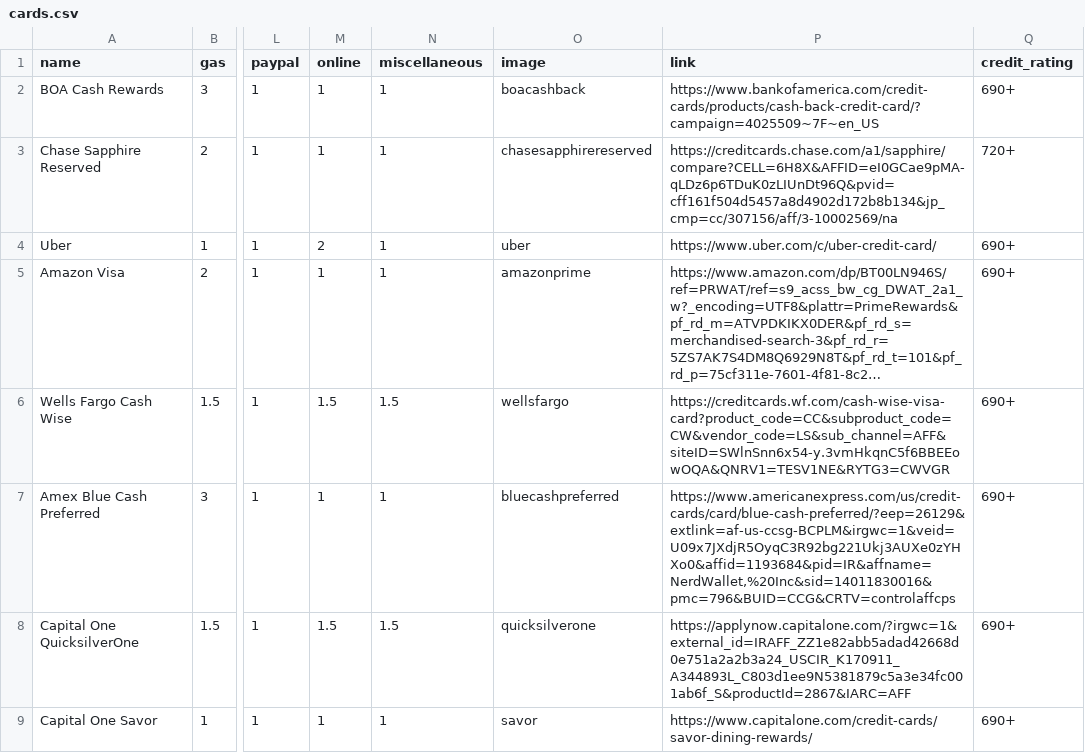
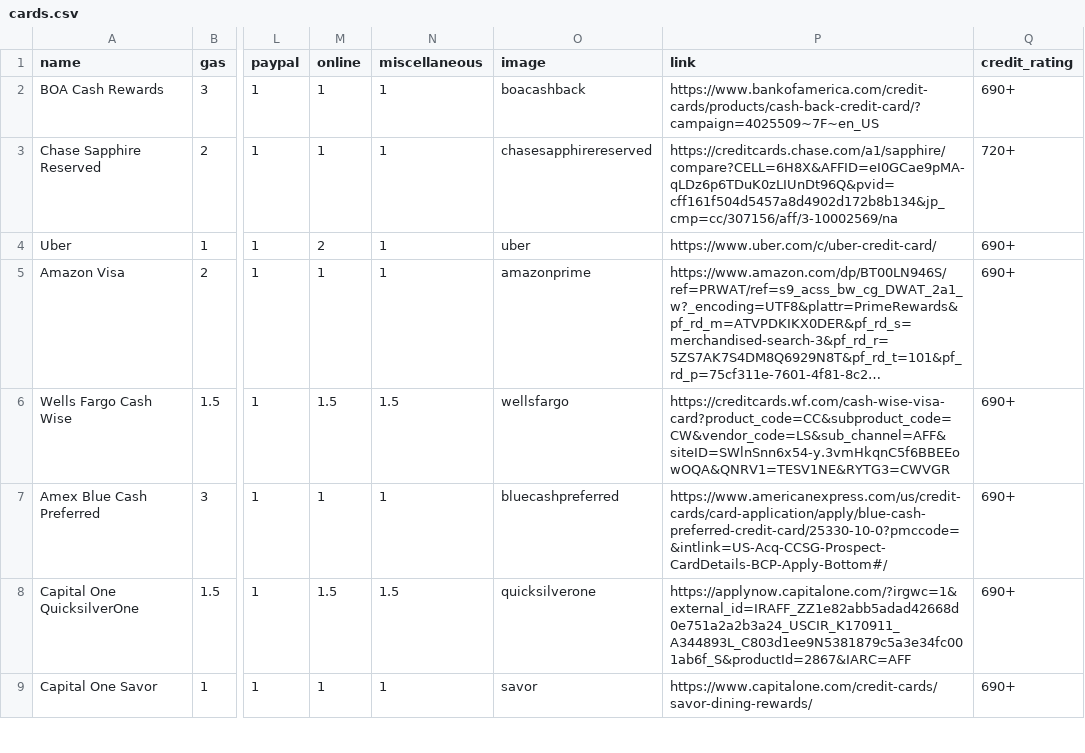
Before and after one commit to ssowders3/Credit_Card_Recommender, a CSV file: cards.csv, drawn as a sheet; only a part is shown, gaps mark what is left out; long unchanged cells end in …; the diff names each change by its address in the sheet, - before the commit and + after, or states it on an @@ line.

```diff
--- a/cards.csv
+++ b/cards.csv
-P7 (link): https://www.americanexpress.com/us/credit-cards/card/blue-cash-preferred/?eep=26129&extlink=af-us-ccsg-BCPLM&irgwc=1&veid=U09x7JXdjR5OyqC3R92bg221Ukj3AUXe0zYHXo0&affid=1193684&pid=IR&affname=NerdWallet,%20Inc&sid=14011830016&pmc=796&BUID=CCG&CRTV=controlaffcps
+P7 (link): https://www.americanexpress.com/us/credit-cards/card-application/apply/blue-cash-preferred-credit-card/25330-10-0?pmccode=&intlink=US-Acq-CCSG-Prospect-CardDetails-BCP-Apply-Bottom#/
```
Also changed, not shown: 2 other files.
